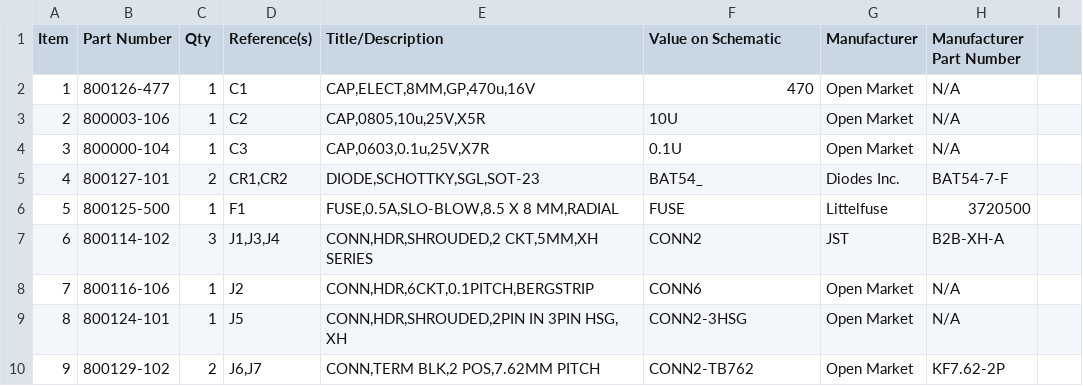
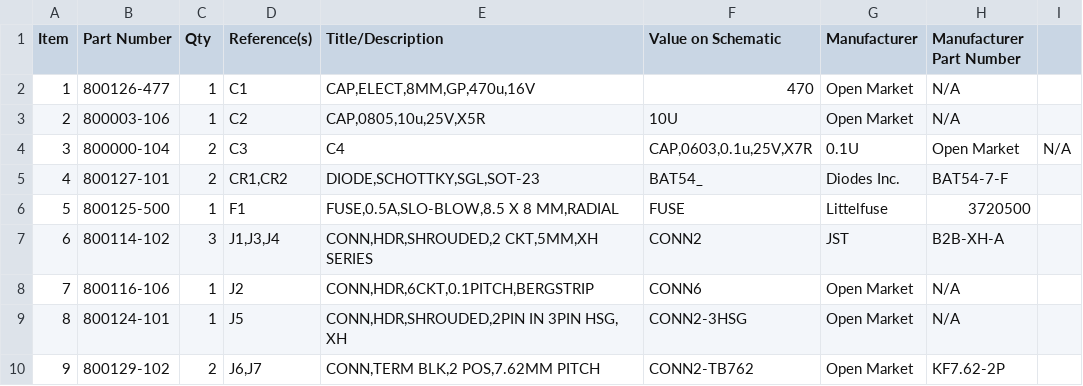
Before and after one commit to hwstar/esp12-appliance_mod, a CSV file: esp12-appliance-mod.csv, drawn as a sheet; only a part is shown.

Commit message:
Fix BOM error. Add capacitor C4.

```diff
--- a/esp12-appliance-mod.csv
+++ b/esp12-appliance-mod.csv
@@ -3,3 +3,3 @@ Item,Part Number,Qty,Reference(s),Title/Description,Value on Schematic,Manufactu
 2,800003-106,1,C2,"CAP,0805,10u,25V,X5R",10U,Open Market,N/A
-3,800000-104,1,C3,"CAP,0603,0.1u,25V,X7R",0.1U,Open Market,N/A
+3,800000-104,2,C3,C4,"CAP,0603,0.1u,25V,X7R",0.1U,Open Market,N/A
 4,800127-101,2,"CR1,CR2","DIODE,SCHOTTKY,SGL,SOT-23",BAT54_,Diodes Inc.,BAT54-7-F
```
